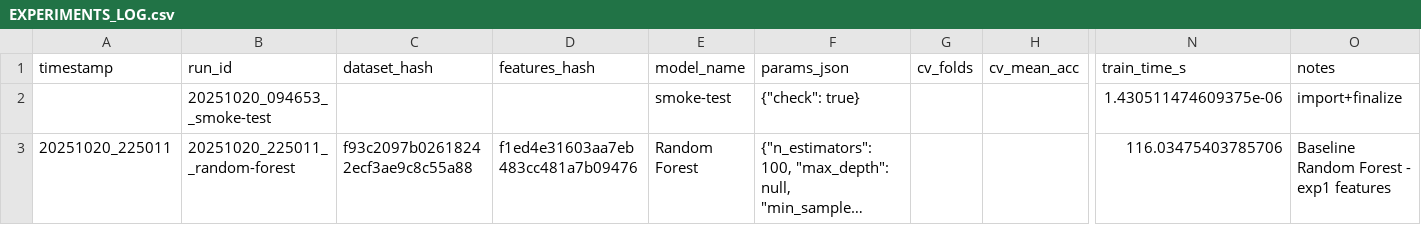
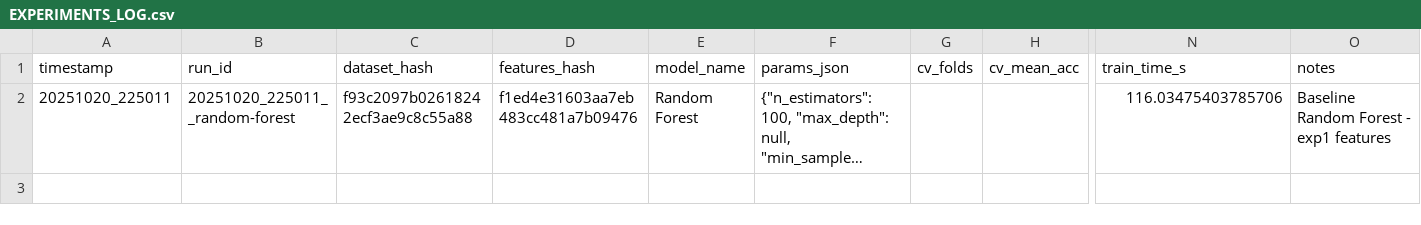
Before and after one commit to NguyenToanThang-kotaru/MachineLearningBasic_teamPJ, a CSV file: Titanic project/Thien/part2/version9/experiments/EXPERIMENTS_LOG.csv, drawn as a sheet; only a part is shown, gaps mark what is left out; long unchanged cells end in …; rows hold the shown columns only; the diff names each change by its address in the sheet, - before the commit and + after, or states it on an @@ line.

```diff
--- a/Titanic project/Thien/part2/version9/experiments/EXPERIMENTS_LOG.csv
+++ b/Titanic project/Thien/part2/version9/experiments/EXPERIMENTS_LOG.csv
-row 2:  | 20251020_094653__smoke-test |  |  | smoke-test | {"check": true} |  |  | 1.430511474609375e-06 | import+finalize
```
Also changed, not shown: 5 other files.
